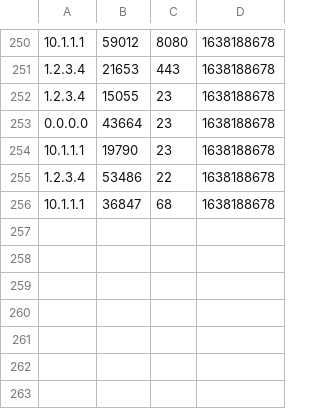
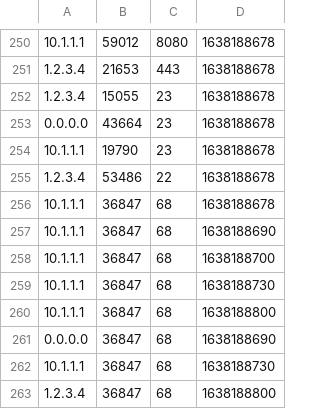
Before and after one commit to Iziram/SAE_15, a CSV file: python/portData.csv, drawn as a sheet; only a part is shown, gaps mark what is left out.

```diff
--- a/python/portData.csv
+++ b/python/portData.csv
@@ -256 +256,8 @@
 10.1.1.1,36847,68,1638188678
+10.1.1.1,36847,68,1638188690
+10.1.1.1,36847,68,1638188700
+10.1.1.1,36847,68,1638188730
+10.1.1.1,36847,68,1638188800
+0.0.0.0,36847,68,1638188690
+10.1.1.1,36847,68,1638188730
+1.2.3.4,36847,68,1638188800
```
Also changed, not shown: 1 other file.
